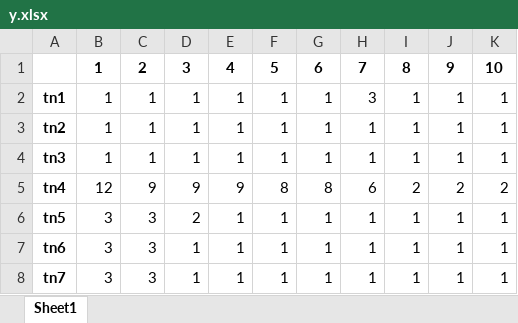
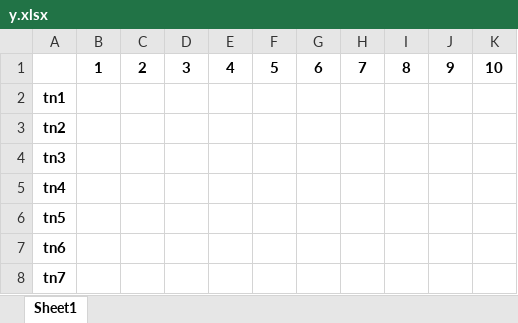
Before and after one commit to WelberthMagalhaes/TCC, an Excel workbook: y.xlsx, sheet Sheet1, drawn as a sheet; only a part is shown; values as stored, in another font and other column widths than the file's, no borders; the diff covers the shown part only; the diff names each change by its address in the sheet, - before the commit and + after, or states it on an @@ line.

```diff
--- a/y.xlsx (sheet Sheet1)
+++ b/y.xlsx (sheet Sheet1)
-B2:B4: 1
+B2:B4: (empty)
-C2:C4: 1
+C2:C4: (empty)
-D2:D4: 1
+D2:D4: (empty)
-E2:E4: 1
+E2:E4: (empty)
-F2:F4: 1
+F2:F4: (empty)
-G2:G4: 1
+G2:G4: (empty)
-H2: 3
+H2: (empty)
-I2:I4: 1
+I2:I4: (empty)
-J2:J4: 1
+J2:J4: (empty)
-K2:K4: 1
+K2:K4: (empty)
-H3:H4: 1
+H3:H4: (empty)
-B5: 12
+B5: (empty)
-C5: 9
+C5: (empty)
-D5: 9
+D5: (empty)
-E5: 9
+E5: (empty)
-F5: 8
+F5: (empty)
-G5: 8
+G5: (empty)
-H5: 6
+H5: (empty)
-I5: 2
+I5: (empty)
-J5: 2
+J5: (empty)
-K5: 2
+K5: (empty)
-B6:B8: 3
+B6:B8: (empty)
-C6:C8: 3
+C6:C8: (empty)
-D6: 2
+D6: (empty)
-E6:E8: 1
+E6:E8: (empty)
-F6:F8: 1
+F6:F8: (empty)
-G6:G8: 1
+G6:G8: (empty)
-H6:H8: 1
+H6:H8: (empty)
-I6:I8: 1
+I6:I8: (empty)
-J6:J8: 1
+J6:J8: (empty)
-K6:K8: 1
+K6:K8: (empty)
-D7:D8: 1
+D7:D8: (empty)
```
Also changed, not shown: 70 edited cells elsewhere in this sheet, x.xlsx, 16 other files.
